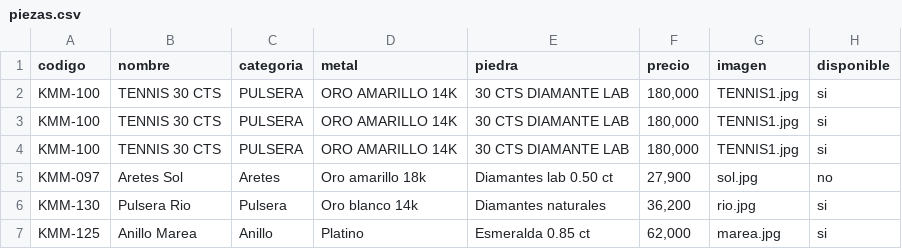
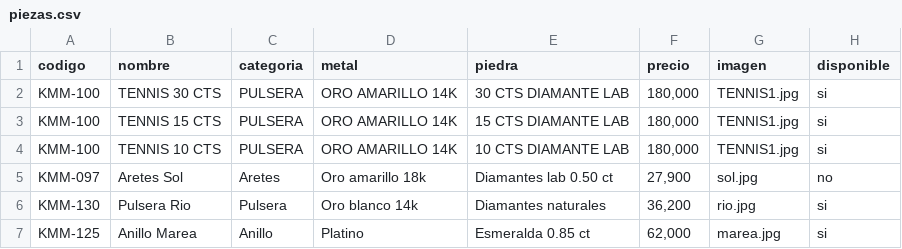
Before and after one commit to kimmberlydelagarza-svg/CATALOG1, a CSV file: piezas.csv, drawn as a sheet.

Commit message:
Update piezas.csv

```diff
--- a/piezas.csv
+++ b/piezas.csv
@@ -2,4 +2,4 @@ codigo,nombre,categoria,metal,piedra,precio,imagen,disponible
 KMM-100,TENNIS 30 CTS,PULSERA,ORO AMARILLO 14K,30 CTS DIAMANTE LAB,"180,000",TENNIS1.jpg,si
-KMM-100,TENNIS 30 CTS,PULSERA,ORO AMARILLO 14K,30 CTS DIAMANTE LAB,"180,000",TENNIS1.jpg,si
-KMM-100,TENNIS 30 CTS,PULSERA,ORO AMARILLO 14K,30 CTS DIAMANTE LAB,"180,000",TENNIS1.jpg,si
+KMM-100,TENNIS 15 CTS,PULSERA,ORO AMARILLO 14K,15 CTS DIAMANTE LAB,"180,000",TENNIS1.jpg,si
+KMM-100,TENNIS 10 CTS,PULSERA,ORO AMARILLO 14K,10 CTS DIAMANTE LAB,"180,000",TENNIS1.jpg,si
 KMM-097,Aretes Sol,Aretes,Oro amarillo 18k,Diamantes lab 0.50 ct,"27,900",sol.jpg,no
```
